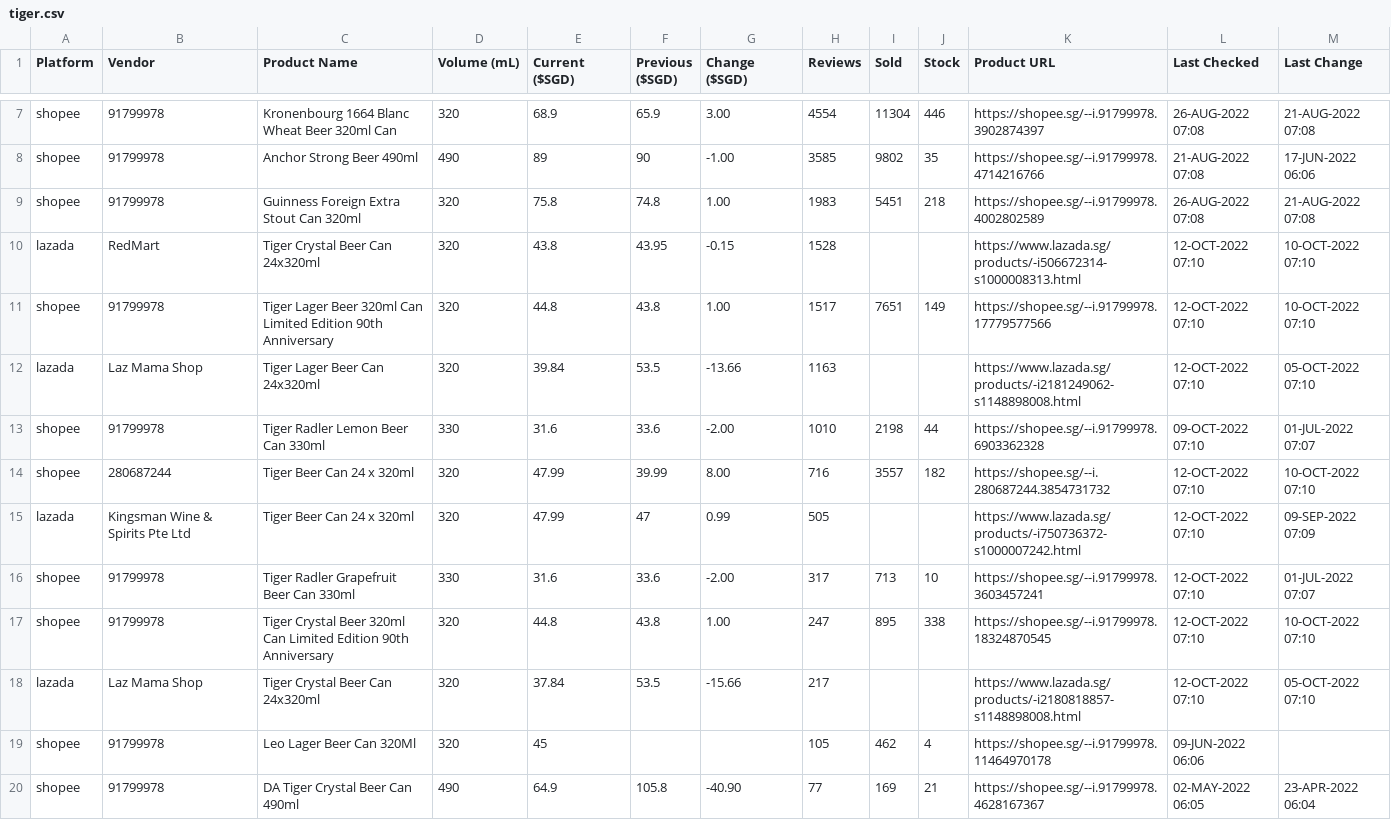
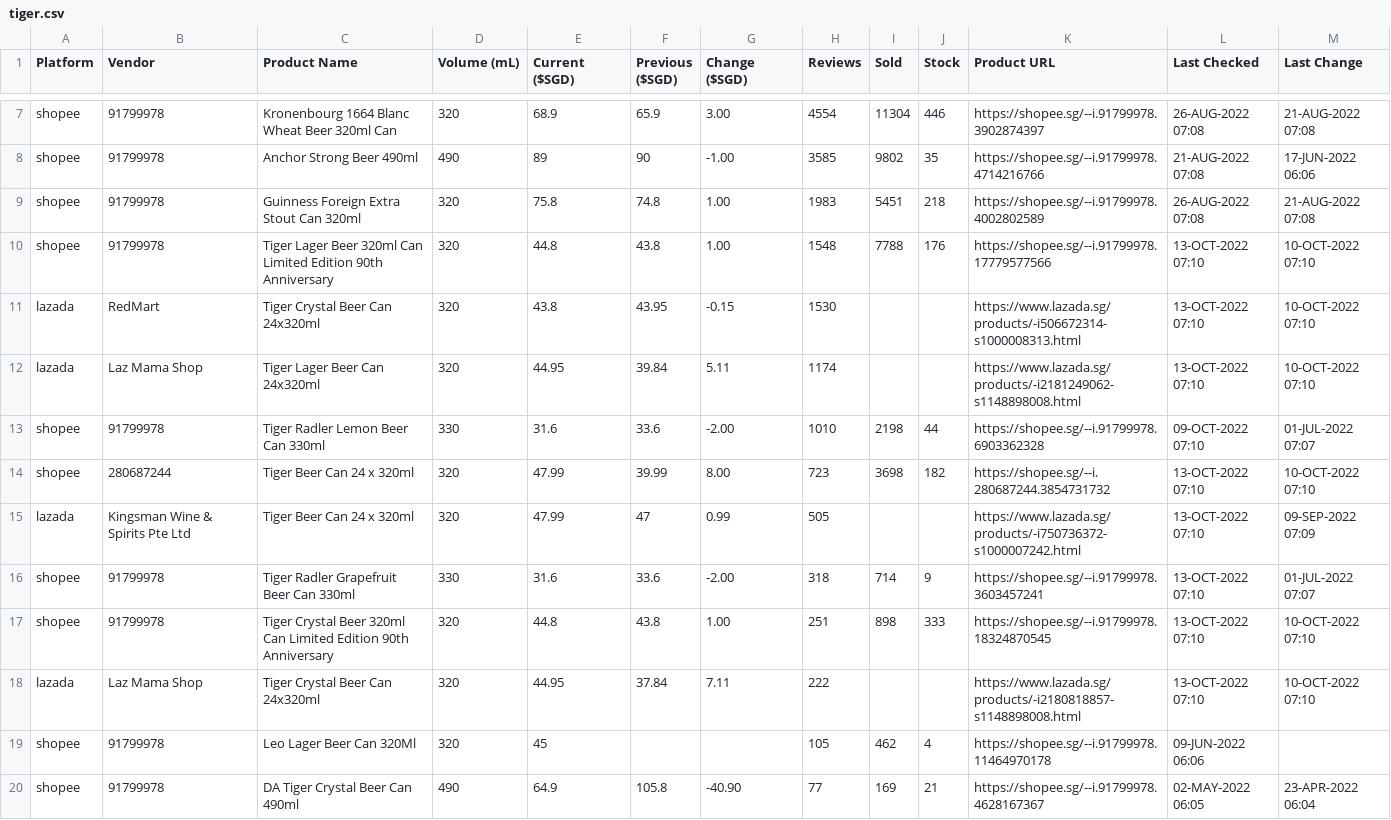
Before and after one commit to ngshiheng/fareview, a CSV file: data/tiger.csv, drawn as a sheet; only a part is shown, gaps mark what is left out; the diff covers the shown part only.

```diff
--- a/data/tiger.csv
+++ b/data/tiger.csv
@@ -9,11 +9,11 @@ shopee,91799978,Anchor Strong Beer 490ml,490,89,90,-1.00,3585,9802,35,https://sh
 shopee,91799978,Guinness Foreign Extra Stout Can 320ml,320,75.8,74.8,1.00,1983,5451,218,https://shopee.sg/--i.91799978.4002802589,26-AUG-2022 07:08,21-AUG-2022 07:08
-lazada,RedMart,Tiger Crystal Beer Can 24x320ml,320,43.8,43.95,-0.15,1528,,,https://www.lazada.sg/products/-i506672314-s1000008313.html,12-OCT-2022 07:10,10-OCT-2022 07:10
-shopee,91799978,Tiger Lager Beer 320ml Can Limited Edition 90th Anniversary,320,44.8,43.8,1.00,1517,7651,149,https://shopee.sg/--i.91799978.17779577566,12-OCT-2022 07:10,10-OCT-2022 07:10
-lazada,Laz Mama Shop,Tiger Lager Beer Can 24x320ml,320,39.84,53.5,-13.66,1163,,,https://www.lazada.sg/products/-i2181249062-s1148898008.html,12-OCT-2022 07:10,05-OCT-2022 07:10
+shopee,91799978,Tiger Lager Beer 320ml Can Limited Edition 90th Anniversary,320,44.8,43.8,1.00,1548,7788,176,https://shopee.sg/--i.91799978.17779577566,13-OCT-2022 07:10,10-OCT-2022 07:10
+lazada,RedMart,Tiger Crystal Beer Can 24x320ml,320,43.8,43.95,-0.15,1530,,,https://www.lazada.sg/products/-i506672314-s1000008313.html,13-OCT-2022 07:10,10-OCT-2022 07:10
+lazada,Laz Mama Shop,Tiger Lager Beer Can 24x320ml,320,44.95,39.84,5.11,1174,,,https://www.lazada.sg/products/-i2181249062-s1148898008.html,13-OCT-2022 07:10,10-OCT-2022 07:10
 shopee,91799978,Tiger Radler Lemon Beer Can 330ml,330,31.6,33.6,-2.00,1010,2198,44,https://shopee.sg/--i.91799978.6903362328,09-OCT-2022 07:10,01-JUL-2022 07:07
-shopee,280687244,Tiger Beer Can 24 x 320ml,320,47.99,39.99,8.00,716,3557,182,https://shopee.sg/--i.280687244.3854731732,12-OCT-2022 07:10,10-OCT-2022 07:10
-lazada,Kingsman Wine & Spirits Pte Ltd,Tiger Beer Can 24 x 320ml,320,47.99,47,0.99,505,,,https://www.lazada.sg/products/-i750736372-s1000007242.html,12-OCT-2022 07:10,09-SEP-2022 07:09
-shopee,91799978,Tiger Radler Grapefruit Beer Can 330ml,330,31.6,33.6,-2.00,317,713,10,https://shopee.sg/--i.91799978.3603457241,12-OCT-2022 07:10,01-JUL-2022 07:07
-shopee,91799978,Tiger Crystal Beer 320ml Can Limited Edition 90th Anniversary,320,44.8,43.8,1.00,247,895,338,https://shopee.sg/--i.91799978.18324870545,12-OCT-2022 07:10,10-OCT-2022 07:10
-lazada,Laz Mama Shop,Tiger Crystal Beer Can 24x320ml,320,37.84,53.5,-15.66,217,,,https://www.lazada.sg/products/-i2180818857-s1148898008.html,12-OCT-2022 07:10,05-OCT-2022 07:10
+shopee,280687244,Tiger Beer Can 24 x 320ml,320,47.99,39.99,8.00,723,3698,182,https://shopee.sg/--i.280687244.3854731732,13-OCT-2022 07:10,10-OCT-2022 07:10
+lazada,Kingsman Wine & Spirits Pte Ltd,Tiger Beer Can 24 x 320ml,320,47.99,47,0.99,505,,,https://www.lazada.sg/products/-i750736372-s1000007242.html,13-OCT-2022 07:10,09-SEP-2022 07:09
+shopee,91799978,Tiger Radler Grapefruit Beer Can 330ml,330,31.6,33.6,-2.00,318,714,9,https://shopee.sg/--i.91799978.3603457241,13-OCT-2022 07:10,01-JUL-2022 07:07
+shopee,91799978,Tiger Crystal Beer 320ml Can Limited Edition 90th Anniversary,320,44.8,43.8,1.00,251,898,333,https://shopee.sg/--i.91799978.18324870545,13-OCT-2022 07:10,10-OCT-2022 07:10
+lazada,Laz Mama Shop,Tiger Crystal Beer Can 24x320ml,320,44.95,37.84,7.11,222,,,https://www.lazada.sg/products/-i2180818857-s1148898008.html,13-OCT-2022 07:10,10-OCT-2022 07:10
 shopee,91799978,Leo Lager Beer Can 320Ml,320,45,,,105,462,4,https://shopee.sg/--i.91799978.11464970178,09-JUN-2022 06:06,
```
Also changed, not shown: 16 edited cells elsewhere in this file, data/asahi.csv, data/carlsberg.csv, 2 other files.
